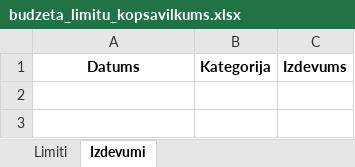
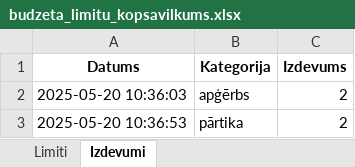
Before and after one commit to laumavlasova/projekts, an Excel workbook: budzeta_limitu_kopsavilkums.xlsx, sheet Izdevumi, drawn as a sheet; values as stored, in another font and other column widths than the file's, no borders; the diff names each change by its address in the sheet, - before the commit and + after, or states it on an @@ line.

```diff
--- a/budzeta_limitu_kopsavilkums.xlsx (sheet Izdevumi)
+++ b/budzeta_limitu_kopsavilkums.xlsx (sheet Izdevumi)
+row 2: 2025-05-20 10:36:03 | apģērbs | 2
+row 3: 2025-05-20 10:36:53 | pārtika | 2
```
Also changed, not shown: sheet Limiti, 1 other file.
